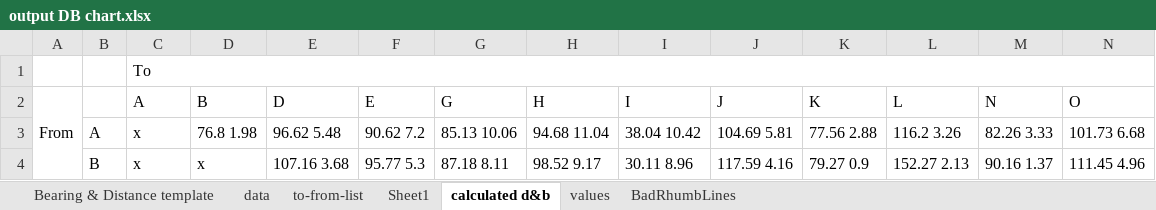
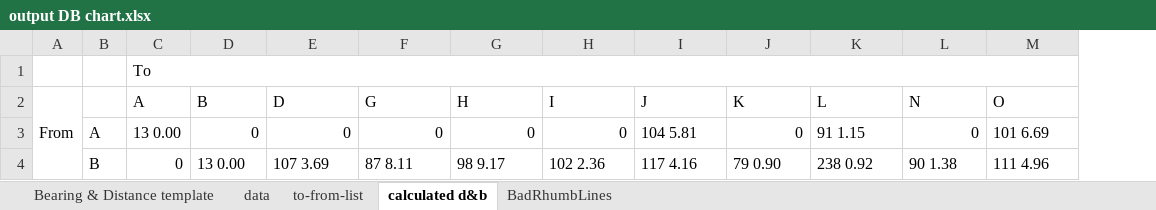
Before and after one commit to jorabona/ryc, an Excel workbook: chart-gen/output DB chart.xlsx, sheet calculated d&b, drawn as a sheet; only a part is shown; values as stored, in another font and other column widths than the file's, no cell formats; conditional formats not drawn; removed rows and columns are numbered as before the commit, all else as after; the diff covers the shown part only; the diff names each change by its address in the sheet, - before the commit and + after, or states it on an @@ line.

```diff
--- a/chart-gen/output DB chart.xlsx (sheet calculated d&b)
+++ b/chart-gen/output DB chart.xlsx (sheet calculated d&b)
-sheet tab: Sheet1
-sheet tab: values
-column F (E), rows 3-4: 90.62 7.2 | 95.77 5.3
-C3 (A): x
+C3 (A): 13 0.00
-D3 (B): 76.8 1.98
+D3 (B): 0
-E3 (D): 96.62 5.48
+E3 (D): 0
-F3 (G): 85.13 10.06
+F3 (G): 0
-G3 (H): 94.68 11.04
+G3 (H): 0
-H3 (I): 38.04 10.42
+H3 (I): 0
-I3 (J): 104.69 5.81
+I3 (J): 104 5.81
-J3 (K): 77.56 2.88
+J3 (K): 0
-K3 (L): 116.2 3.26
+K3 (L): 91 1.15
-L3 (N): 82.26 3.33
+L3 (N): 0
-M3 (O): 101.73 6.68
+M3 (O): 101 6.69
-C4 (A): x
+C4 (A): 0
-D4 (B): x
+D4 (B): 13 0.00
-E4 (D): 107.16 3.68
+E4 (D): 107 3.69
-F4 (G): 87.18 8.11
+F4 (G): 87 8.11
-G4 (H): 98.52 9.17
+G4 (H): 98 9.17
-H4 (I): 30.11 8.96
+H4 (I): 102 2.36
-I4 (J): 117.59 4.16
+I4 (J): 117 4.16
-J4 (K): 79.27 0.9
+J4 (K): 79 0.90
-K4 (L): 152.27 2.13
+K4 (L): 238 0.92
-L4 (N): 90.16 1.37
+L4 (N): 90 1.38
-M4 (O): 111.45 4.96
+M4 (O): 111 4.96
```
Also changed, not shown: 1 added row, 1 removed row and 507 edited cells elsewhere in this sheet, sheet data, sheet BadRhumbLines, sheet to-from-list, sheet Bearing & Distance template, cell formats, formulas that keep their value, 3 other files.
